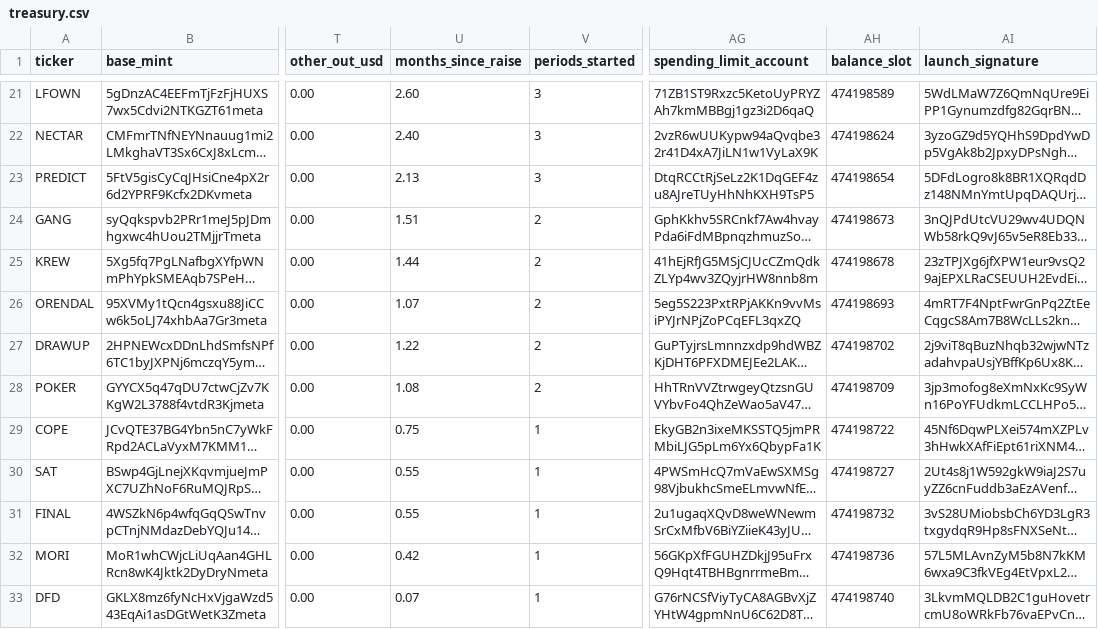
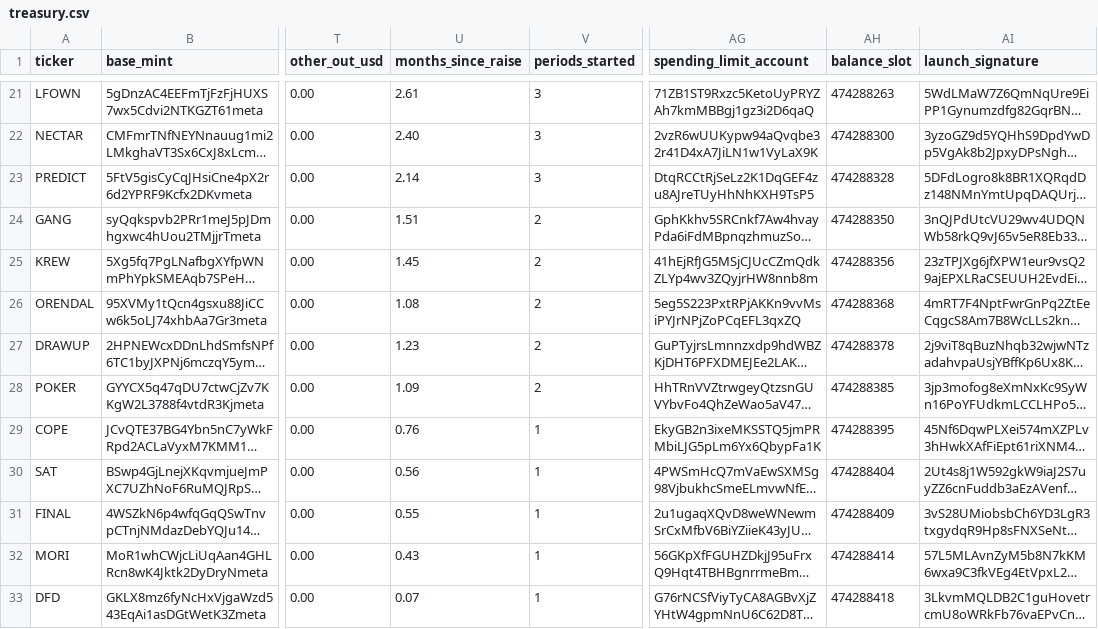
Before and after one commit to nikolaskahris-png/raise-tracker, a CSV file: data/treasury.csv, drawn as a sheet; only a part is shown, gaps mark what is left out; long unchanged cells end in …; the diff covers the shown part only; the diff names each change by its address in the sheet, - before the commit and + after, or states it on an @@ line.

```diff
--- a/data/treasury.csv
+++ b/data/treasury.csv
-U21 (months_since_raise): 2.60
+U21 (months_since_raise): 2.61
-AH21 (balance_slot): 474198589
+AH21 (balance_slot): 474288263
-AH22 (balance_slot): 474198624
+AH22 (balance_slot): 474288300
-U23 (months_since_raise): 2.13
+U23 (months_since_raise): 2.14
-AH23 (balance_slot): 474198654
+AH23 (balance_slot): 474288328
-AH24 (balance_slot): 474198673
+AH24 (balance_slot): 474288350
-U25 (months_since_raise): 1.44
+U25 (months_since_raise): 1.45
-AH25 (balance_slot): 474198678
+AH25 (balance_slot): 474288356
-U26 (months_since_raise): 1.07
+U26 (months_since_raise): 1.08
-AH26 (balance_slot): 474198693
+AH26 (balance_slot): 474288368
-U27 (months_since_raise): 1.22
+U27 (months_since_raise): 1.23
-AH27 (balance_slot): 474198702
+AH27 (balance_slot): 474288378
-U28 (months_since_raise): 1.08
+U28 (months_since_raise): 1.09
-AH28 (balance_slot): 474198709
+AH28 (balance_slot): 474288385
-U29 (months_since_raise): 0.75
+U29 (months_since_raise): 0.76
-AH29 (balance_slot): 474198722
+AH29 (balance_slot): 474288395
-U30 (months_since_raise): 0.55
+U30 (months_since_raise): 0.56
-AH30 (balance_slot): 474198727
+AH30 (balance_slot): 474288404
-AH31 (balance_slot): 474198732
+AH31 (balance_slot): 474288409
-U32 (months_since_raise): 0.42
+U32 (months_since_raise): 0.43
-AH32 (balance_slot): 474198736
+AH32 (balance_slot): 474288414
-AH33 (balance_slot): 474198740
+AH33 (balance_slot): 474288418
```
Also changed, not shown: 32 edited cells elsewhere in this file, 3 other files.
